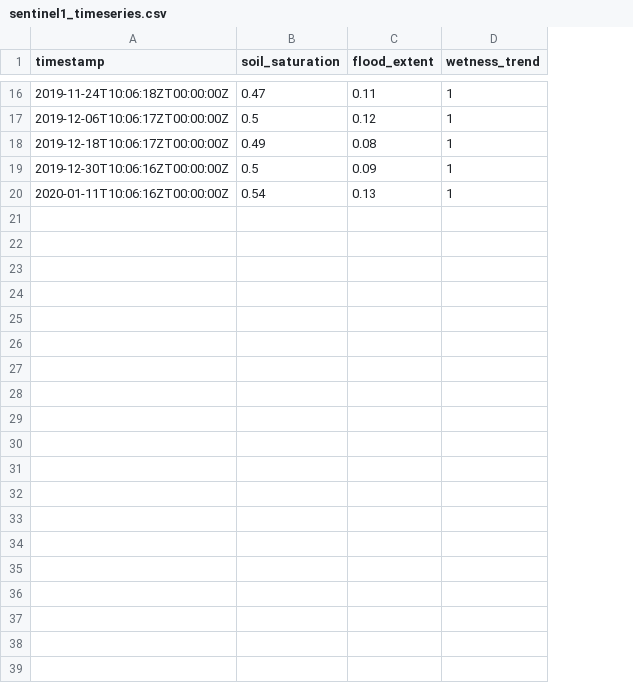
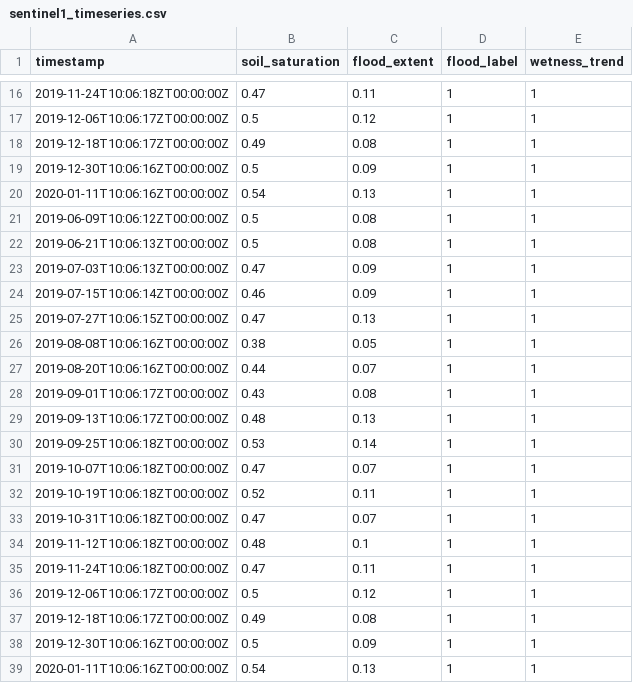
Before and after one commit to Ranga428/Rapid-Relay-Pre-Prototype, a CSV file: flood_preprototype/data/sentinel1/GEE-Processing/sentinel1_timeseries.csv, drawn as a sheet; only a part is shown, gaps mark what is left out; the diff covers the shown part only; the diff names each change by its address in the sheet, - before the commit and + after, or states it on an @@ line.

```diff
--- a/flood_preprototype/data/sentinel1/GEE-Processing/sentinel1_timeseries.csv
+++ b/flood_preprototype/data/sentinel1/GEE-Processing/sentinel1_timeseries.csv
+column D (flood_label), rows 16-20: all 1
+row 21: 2019-06-09T10:06:12ZT00:00:00Z | 0.5 | 0.08 | 1 | 1
+row 22: 2019-06-21T10:06:13ZT00:00:00Z | 0.5 | 0.08 | 1 | 1
+row 23: 2019-07-03T10:06:13ZT00:00:00Z | 0.47 | 0.09 | 1 | 1
+row 24: 2019-07-15T10:06:14ZT00:00:00Z | 0.46 | 0.09 | 1 | 1
+row 25: 2019-07-27T10:06:15ZT00:00:00Z | 0.47 | 0.13 | 1 | 1
+row 26: 2019-08-08T10:06:16ZT00:00:00Z | 0.38 | 0.05 | 1 | 1
+row 27: 2019-08-20T10:06:16ZT00:00:00Z | 0.44 | 0.07 | 1 | 1
+row 28: 2019-09-01T10:06:17ZT00:00:00Z | 0.43 | 0.08 | 1 | 1
+row 29: 2019-09-13T10:06:17ZT00:00:00Z | 0.48 | 0.13 | 1 | 1
+row 30: 2019-09-25T10:06:18ZT00:00:00Z | 0.53 | 0.14 | 1 | 1
+row 31: 2019-10-07T10:06:18ZT00:00:00Z | 0.47 | 0.07 | 1 | 1
+row 32: 2019-10-19T10:06:18ZT00:00:00Z | 0.52 | 0.11 | 1 | 1
+row 33: 2019-10-31T10:06:18ZT00:00:00Z | 0.47 | 0.07 | 1 | 1
+row 34: 2019-11-12T10:06:18ZT00:00:00Z | 0.48 | 0.1 | 1 | 1
+row 35: 2019-11-24T10:06:18ZT00:00:00Z | 0.47 | 0.11 | 1 | 1
+row 36: 2019-12-06T10:06:17ZT00:00:00Z | 0.5 | 0.12 | 1 | 1
+row 37: 2019-12-18T10:06:17ZT00:00:00Z | 0.49 | 0.08 | 1 | 1
+row 38: 2019-12-30T10:06:16ZT00:00:00Z | 0.5 | 0.09 | 1 | 1
+row 39: 2020-01-11T10:06:16ZT00:00:00Z | 0.54 | 0.13 | 1 | 1
```
Also changed, not shown: 19 added rows elsewhere in this file, flood_preprototype/data/sensor/simulated.csv, flood_preprototype/logs/events.csv, 9 other files.
